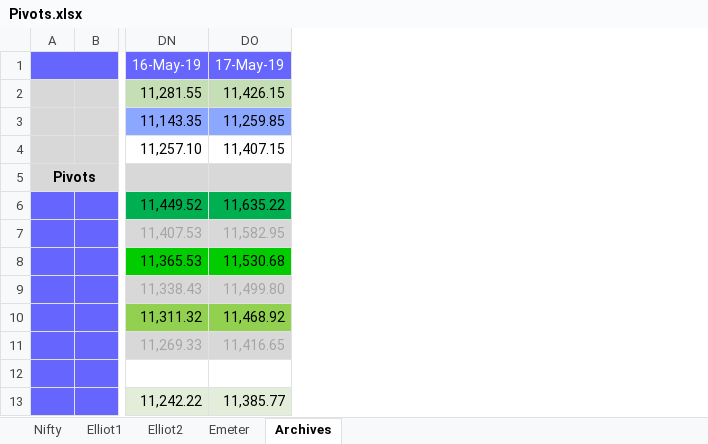
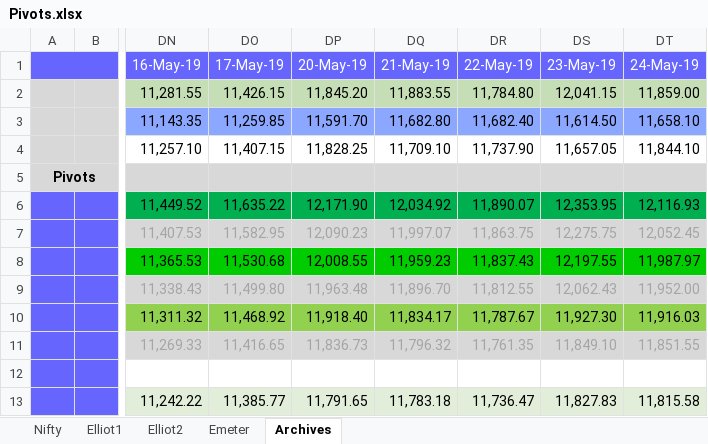
Before and after one commit to anbumaran/stocks, an Excel workbook: Pivots.xlsx, sheet Archives, drawn as a sheet; only a part is shown, gaps mark what is left out; values as stored, in another font and other column widths than the file's, no borders; the diff names each change by its address in the sheet, - before the commit and + after, or states it on an @@ line.

```diff
--- a/Pivots.xlsx (sheet Archives)
+++ b/Pivots.xlsx (sheet Archives)
+column DP (20-May-19), rows 2-13: 11,845.20 | 11,591.70 | 11,828.25 |  | 12,171.90 | 12,090.23 | 12,008.55 | 11,963.48 | 11,918.40 | 11,836.73 |  | 11,791.65
+column DQ (21-May-19), rows 2-13: 11,883.55 | 11,682.80 | 11,709.10 |  | 12,034.92 | 11,997.07 | 11,959.23 | 11,896.70 | 11,834.17 | 11,796.32 |  | 11,783.18
+column DR (22-May-19), rows 2-13: 11,784.80 | 11,682.40 | 11,737.90 |  | 11,890.07 | 11,863.75 | 11,837.43 | 11,812.55 | 11,787.67 | 11,761.35 |  | 11,736.47
+column DS (23-May-19), rows 2-13: 12,041.15 | 11,614.50 | 11,657.05 |  | 12,353.95 | 12,275.75 | 12,197.55 | 12,062.43 | 11,927.30 | 11,849.10 |  | 11,827.83
+column DT (24-May-19), rows 2-13: 11,859.00 | 11,658.10 | 11,844.10 |  | 12,116.93 | 12,052.45 | 11,987.97 | 11,952.00 | 11,916.03 | 11,851.55 |  | 11,815.58
```
Also changed, not shown: sheet Elliot2, sheet Nifty, sheet Emeter, formulas that keep their value, hidden cells.
